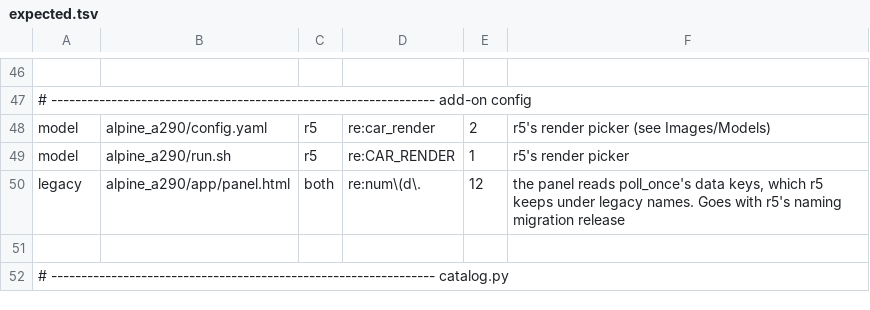
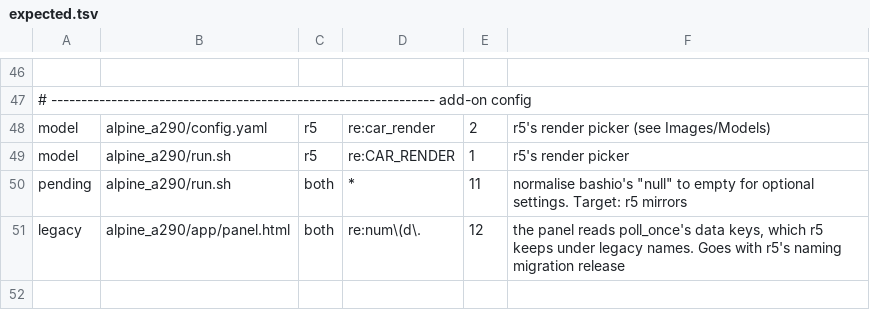
Before and after one commit to MatthewHobbs/a290-ha-addon, a TSV file: scripts/parity/expected.tsv, drawn as a sheet; only a part is shown, gaps mark what is left out; the shorter side is filled out with more unchanged rows; the diff names each change by its address in the sheet, - before the commit and + after, or states it on an @@ line.

Commit message:
fix(config): treat an unset Start Climate temperature as empty, not "null" (#309)

```diff
--- a/scripts/parity/expected.tsv
+++ b/scripts/parity/expected.tsv
+row 50: pending | alpine_a290/run.sh | both | * | 11 | normalise bashio's "null" to empty for optional settings. Target: r5 mirrors
```
Also changed, not shown: 3 other files.
